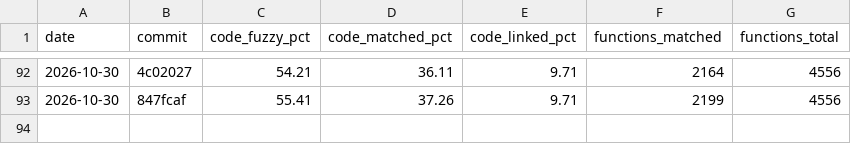
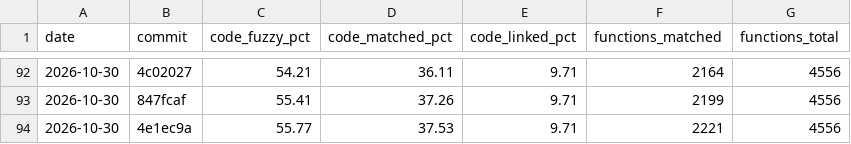
Before and after one commit to YggdrasziI/ts2-castaway-decomp, a CSV file: progress/eur/history.csv, drawn as a sheet; only a part is shown, gaps mark what is left out.

Commit message:
Record progress after the transition unit

```diff
--- a/progress/eur/history.csv
+++ b/progress/eur/history.csv
@@ -93 +93,2 @@ date,commit,code_fuzzy_pct,code_matched_pct,code_linked_pct,functions_matched,fu
 2026-10-30,847fcaf,55.41,37.26,9.71,2199,4556
+2026-10-30,4e1ec9a,55.77,37.53,9.71,2221,4556
```
Also changed, not shown: 4 other files.
